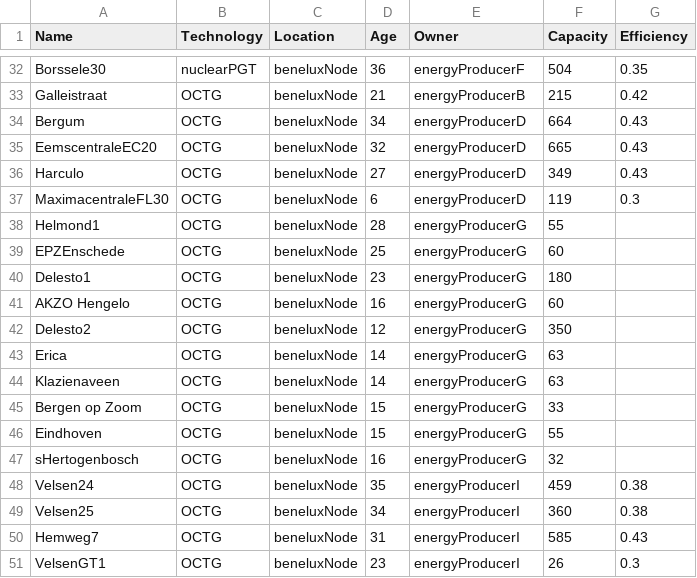
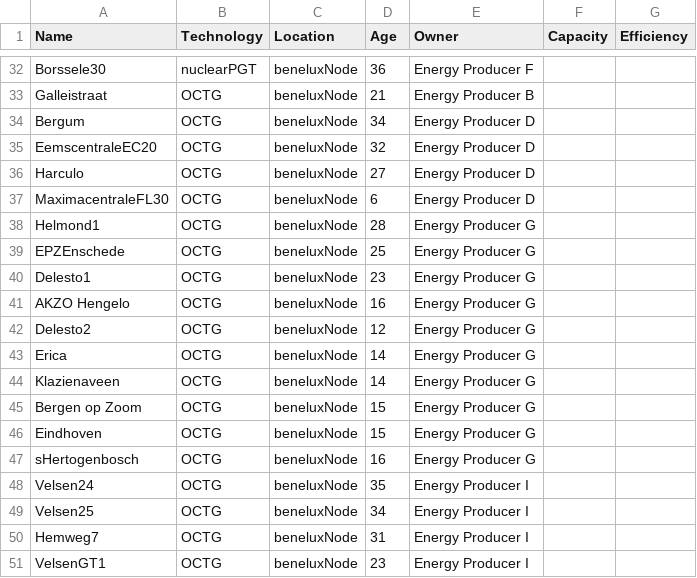
Before and after one commit to sophiekerckhoffs/emlab-generation, a CSV file: emlab-generation/src/main/resources/data/PowerPlantsNL.csv, drawn as a sheet; only a part is shown, gaps mark what is left out; the diff covers the shown part only; the diff names each change by its address in the sheet, - before the commit and + after, or states it on an @@ line.

```diff
--- a/emlab-generation/src/main/resources/data/PowerPlantsNL.csv
+++ b/emlab-generation/src/main/resources/data/PowerPlantsNL.csv
-E32 (Owner): energyProducerF
+E32 (Owner): Energy Producer F
-F32 (Capacity): 504
+F32 (Capacity): (empty)
-G32 (Efficiency): 0.35
+G32 (Efficiency): (empty)
-E33 (Owner): energyProducerB
+E33 (Owner): Energy Producer B
-F33 (Capacity): 215
+F33 (Capacity): (empty)
-G33 (Efficiency): 0.42
+G33 (Efficiency): (empty)
-E34:E37 (Owner): energyProducerD
+E34:E37 (Owner): Energy Producer D
-F34 (Capacity): 664
+F34 (Capacity): (empty)
-G34:G36 (Efficiency): 0.43
+G34:G36 (Efficiency): (empty)
-F35 (Capacity): 665
+F35 (Capacity): (empty)
-F36 (Capacity): 349
+F36 (Capacity): (empty)
-F37 (Capacity): 119
+F37 (Capacity): (empty)
-G37 (Efficiency): 0.3
+G37 (Efficiency): (empty)
-E38:E47 (Owner): energyProducerG
+E38:E47 (Owner): Energy Producer G
-F38 (Capacity): 55
+F38 (Capacity): (empty)
-F39 (Capacity): 60
+F39 (Capacity): (empty)
-F40 (Capacity): 180
+F40 (Capacity): (empty)
-F41 (Capacity): 60
+F41 (Capacity): (empty)
-F42 (Capacity): 350
+F42 (Capacity): (empty)
-F43:F44 (Capacity): 63
+F43:F44 (Capacity): (empty)
-F45 (Capacity): 33
+F45 (Capacity): (empty)
-F46 (Capacity): 55
+F46 (Capacity): (empty)
-F47 (Capacity): 32
+F47 (Capacity): (empty)
-E48:E51 (Owner): energyProducerI
+E48:E51 (Owner): Energy Producer I
-F48 (Capacity): 459
+F48 (Capacity): (empty)
-G48:G49 (Efficiency): 0.38
+G48:G49 (Efficiency): (empty)
-F49 (Capacity): 360
+F49 (Capacity): (empty)
-F50 (Capacity): 585
+F50 (Capacity): (empty)
-G50 (Efficiency): 0.43
+G50 (Efficiency): (empty)
-F51 (Capacity): 26
+F51 (Capacity): (empty)
-G51 (Efficiency): 0.3
+G51 (Efficiency): (empty)
```
Also changed, not shown: 107 edited cells elsewhere in this file, 5 other files.
